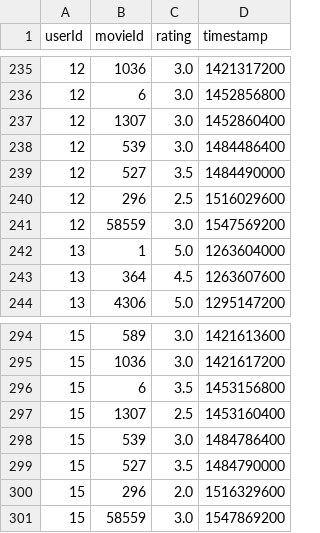
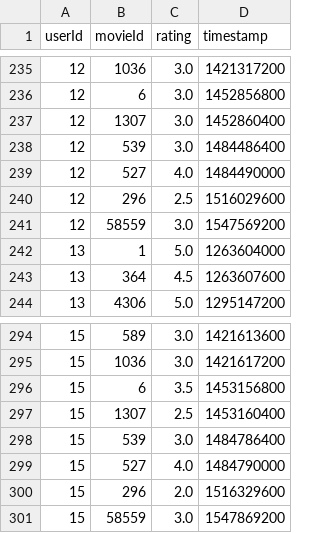
Before and after one commit to Vojco-json/recomendador-peliculas, a CSV file: muestras/ml-mini/ratings.csv, drawn as a sheet; only a part is shown, gaps mark what is left out.

Commit message:
Ronda 3: Atendí las dos observaciones que se podían corregir. (1) Muestra mini: subí de 3.5 a 4.0 dos ratings de 2017, posteriores al corte (usuarios 12 y 15,

```diff
--- a/muestras/ml-mini/ratings.csv
+++ b/muestras/ml-mini/ratings.csv
@@ -238,3 +238,3 @@ userId,movieId,rating,timestamp
 12,539,3.0,1484486400
-12,527,3.5,1484490000
+12,527,4.0,1484490000
 12,296,2.5,1516029600
@@ -298,3 +298,3 @@ userId,movieId,rating,timestamp
 15,539,3.0,1484786400
-15,527,3.5,1484790000
+15,527,4.0,1484790000
 15,296,2.0,1516329600
```
Also changed, not shown: 14 other files.
